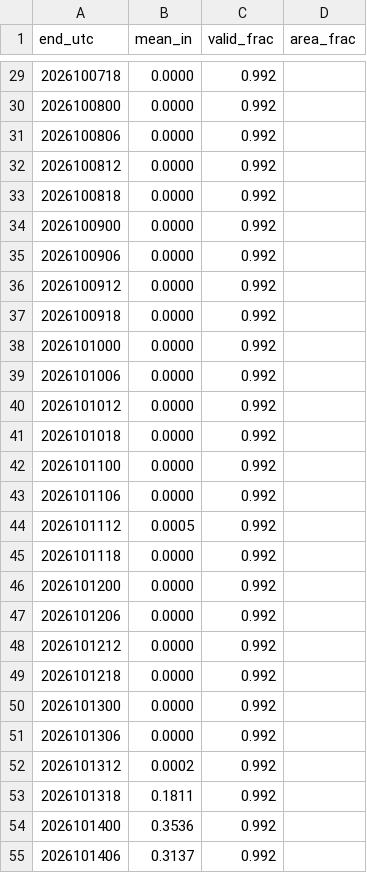
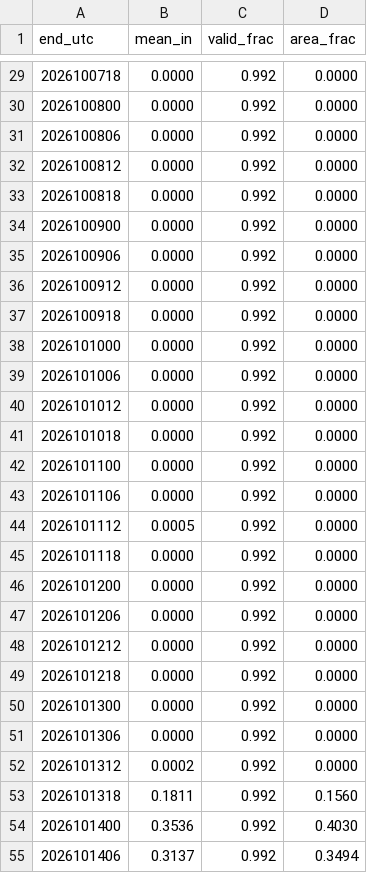
Before and after one commit to aaronperry-dev/NWS-WFO-Current-Season-Snowfall-Error, a CSV file: state/2026-27/series_CAR.csv, drawn as a sheet; only a part is shown, gaps mark what is left out; the diff covers the shown part only.

```diff
--- a/state/2026-27/series_CAR.csv
+++ b/state/2026-27/series_CAR.csv
@@ -29,27 +29,27 @@ end_utc,mean_in,valid_frac,area_frac
-2026100718,0.0000,0.992,
-2026100800,0.0000,0.992,
-2026100806,0.0000,0.992,
-2026100812,0.0000,0.992,
-2026100818,0.0000,0.992,
-2026100900,0.0000,0.992,
-2026100906,0.0000,0.992,
-2026100912,0.0000,0.992,
-2026100918,0.0000,0.992,
-2026101000,0.0000,0.992,
-2026101006,0.0000,0.992,
-2026101012,0.0000,0.992,
-2026101018,0.0000,0.992,
-2026101100,0.0000,0.992,
-2026101106,0.0000,0.992,
-2026101112,0.0005,0.992,
-2026101118,0.0000,0.992,
-2026101200,0.0000,0.992,
-2026101206,0.0000,0.992,
-2026101212,0.0000,0.992,
-2026101218,0.0000,0.992,
-2026101300,0.0000,0.992,
-2026101306,0.0000,0.992,
-2026101312,0.0002,0.992,
-2026101318,0.1811,0.992,
-2026101400,0.3536,0.992,
-2026101406,0.3137,0.992,
+2026100718,0.0000,0.992,0.0000
+2026100800,0.0000,0.992,0.0000
+2026100806,0.0000,0.992,0.0000
+2026100812,0.0000,0.992,0.0000
+2026100818,0.0000,0.992,0.0000
+2026100900,0.0000,0.992,0.0000
+2026100906,0.0000,0.992,0.0000
+2026100912,0.0000,0.992,0.0000
+2026100918,0.0000,0.992,0.0000
+2026101000,0.0000,0.992,0.0000
+2026101006,0.0000,0.992,0.0000
+2026101012,0.0000,0.992,0.0000
+2026101018,0.0000,0.992,0.0000
+2026101100,0.0000,0.992,0.0000
+2026101106,0.0000,0.992,0.0000
+2026101112,0.0005,0.992,0.0000
+2026101118,0.0000,0.992,0.0000
+2026101200,0.0000,0.992,0.0000
+2026101206,0.0000,0.992,0.0000
+2026101212,0.0000,0.992,0.0000
+2026101218,0.0000,0.992,0.0000
+2026101300,0.0000,0.992,0.0000
+2026101306,0.0000,0.992,0.0000
+2026101312,0.0002,0.992,0.0000
+2026101318,0.1811,0.992,0.1560
+2026101400,0.3536,0.992,0.4030
+2026101406,0.3137,0.992,0.3494
```
Also changed, not shown: 166 edited cells elsewhere in this file, state/2026-27/series_BOX.csv, state/2026-27/series_BTV.csv, 13 other files.
